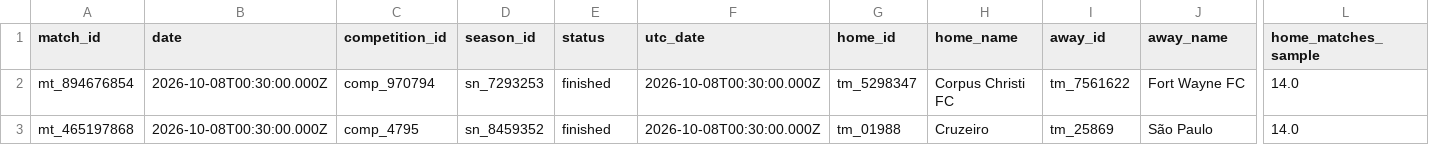
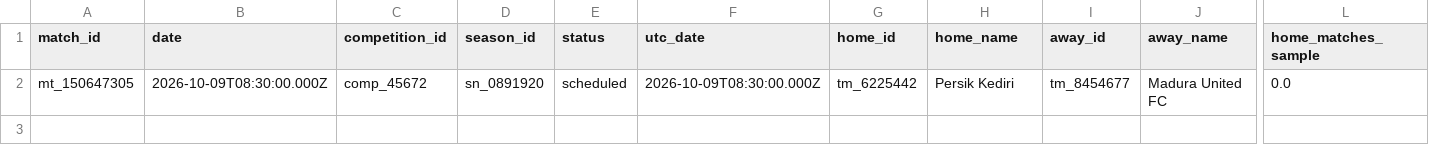
Before and after one commit to jossjb865/alerta_-ev, a CSV file: results/ht_metrics_today.csv, drawn as a sheet; only a part is shown, gaps mark what is left out; removed rows and columns are numbered as before the commit, all else as after; rows hold the shown columns only; the diff names each change by its address in the sheet, - before the commit and + after, or states it on an @@ line.

```diff
--- a/results/ht_metrics_today.csv
+++ b/results/ht_metrics_today.csv
-row 2: mt_894676854 | 2026-10-08T00:30:00.000Z | comp_970794 | sn_7293253 | finished | 2026-10-08T00:30:00.000Z | tm_5298347 | Corpus Christi FC | tm_7561622 | Fort Wayne FC | 14.0
-row 3: mt_465197868 | 2026-10-08T00:30:00.000Z | comp_4795 | sn_8459352 | finished | 2026-10-08T00:30:00.000Z | tm_01988 | Cruzeiro | tm_25869 | São Paulo | 14.0
+row 2: mt_150647305 | 2026-10-09T08:30:00.000Z | comp_45672 | sn_0891920 | scheduled | 2026-10-09T08:30:00.000Z | tm_6225442 | Persik Kediri | tm_8454677 | Madura United FC | 0.0
```
Also changed, not shown: 1 other file.
